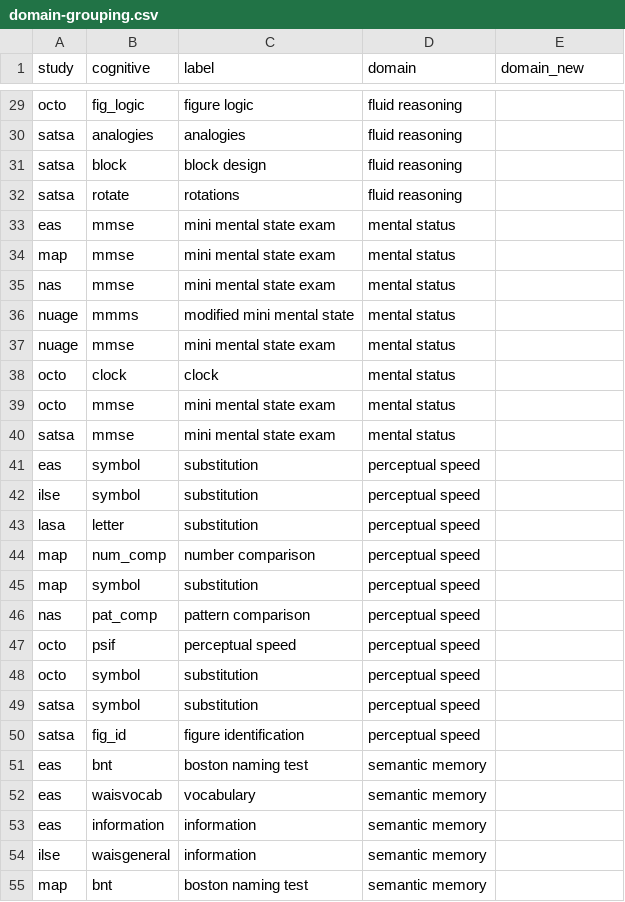
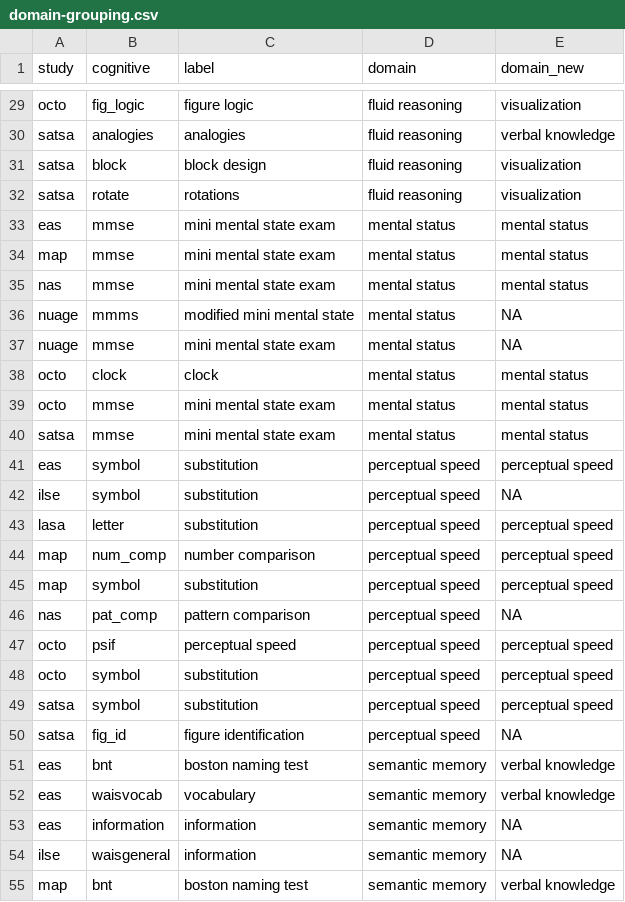
Before and after one commit to IALSA/IALSA-2015-Portland, a CSV file: reports/correlation-3/domain-grouping.csv, drawn as a sheet; only a part is shown, gaps mark what is left out; the diff covers the shown part only; the diff names each change by its address in the sheet, - before the commit and + after, or states it on an @@ line.

```diff
--- a/reports/correlation-3/domain-grouping.csv
+++ b/reports/correlation-3/domain-grouping.csv
-E29 (domain_new): (empty)
+E29 (domain_new): visualization
-E30 (domain_new): (empty)
+E30 (domain_new): verbal knowledge
-E31:E32 (domain_new): (empty)
+E31:E32 (domain_new): visualization
-E33:E35 (domain_new): (empty)
+E33:E35 (domain_new): mental status
-E36:E37 (domain_new): (empty)
+E36:E37 (domain_new): NA
-E38:E40 (domain_new): (empty)
+E38:E40 (domain_new): mental status
-E41 (domain_new): (empty)
+E41 (domain_new): perceptual speed
-E42 (domain_new): (empty)
+E42 (domain_new): NA
-E43:E45 (domain_new): (empty)
+E43:E45 (domain_new): perceptual speed
-E46 (domain_new): (empty)
+E46 (domain_new): NA
-E47:E49 (domain_new): (empty)
+E47:E49 (domain_new): perceptual speed
-E50 (domain_new): (empty)
+E50 (domain_new): NA
-E51:E52 (domain_new): (empty)
+E51:E52 (domain_new): verbal knowledge
-E53:E54 (domain_new): (empty)
+E53:E54 (domain_new): NA
-E55 (domain_new): (empty)
+E55 (domain_new): verbal knowledge
```
Also changed, not shown: 52 edited cells elsewhere in this file.
